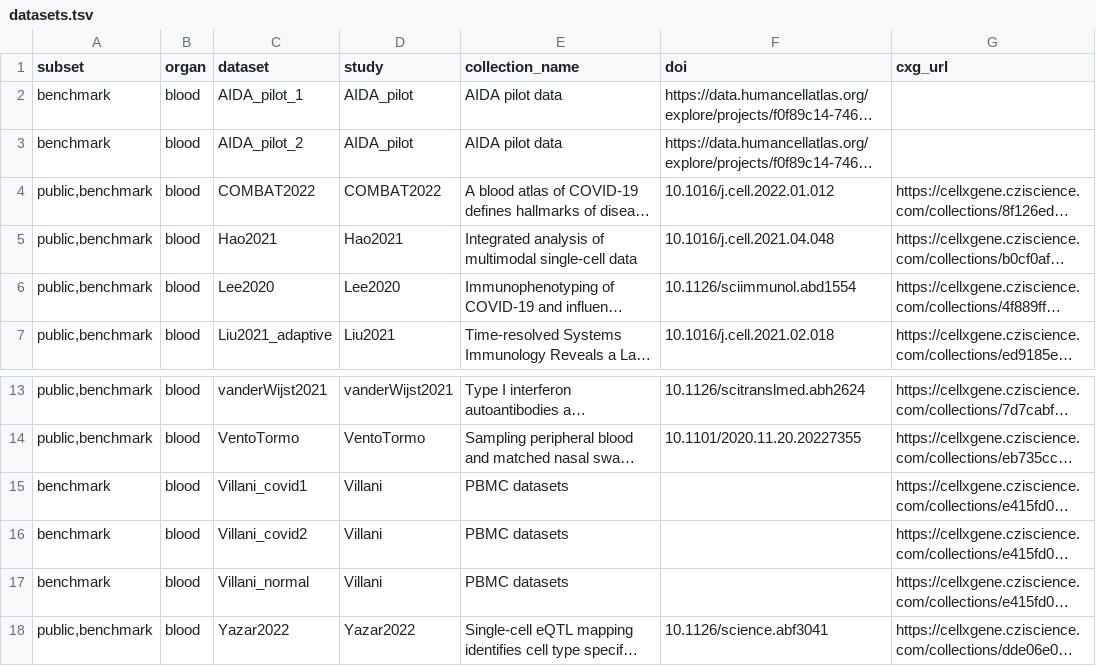
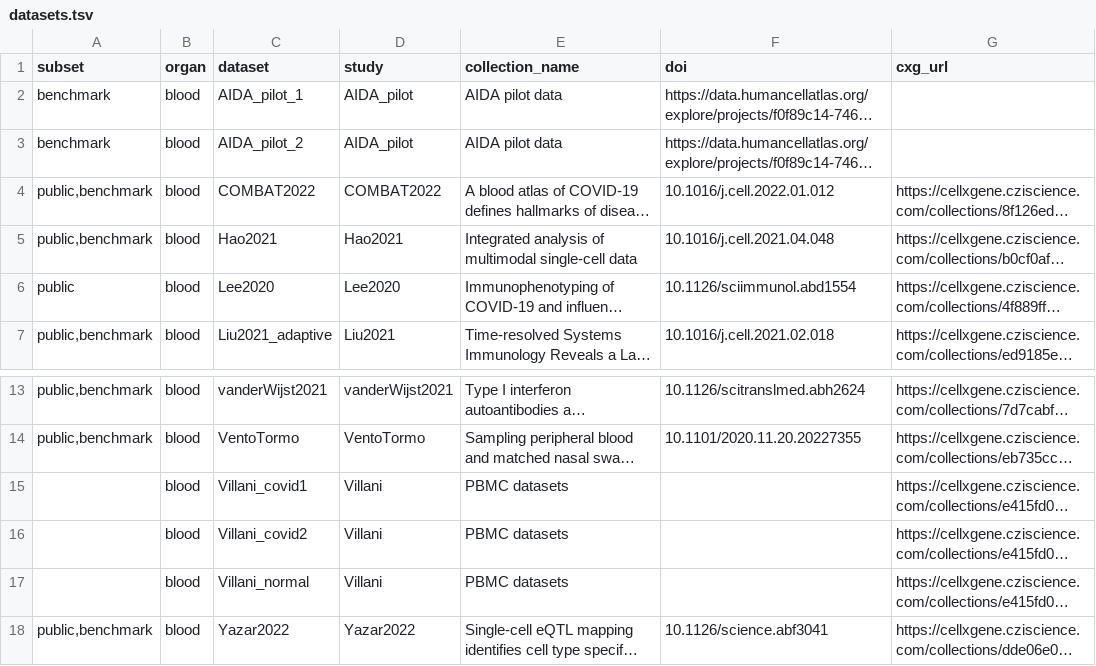
Before and after one commit to HCA-integration/sc-atlasing-toolbox, a TSV file: configs/datasets.tsv, drawn as a sheet; only a part is shown, gaps mark what is left out; long unchanged cells end in …; the diff names each change by its address in the sheet, - before the commit and + after, or states it on an @@ line.

```diff
--- a/configs/datasets.tsv
+++ b/configs/datasets.tsv
-A6 (subset): public,benchmark
+A6 (subset): public
-A15:A17 (subset): benchmark
+A15:A17 (subset): (empty)
```
Also changed, not shown: 50 other files.
